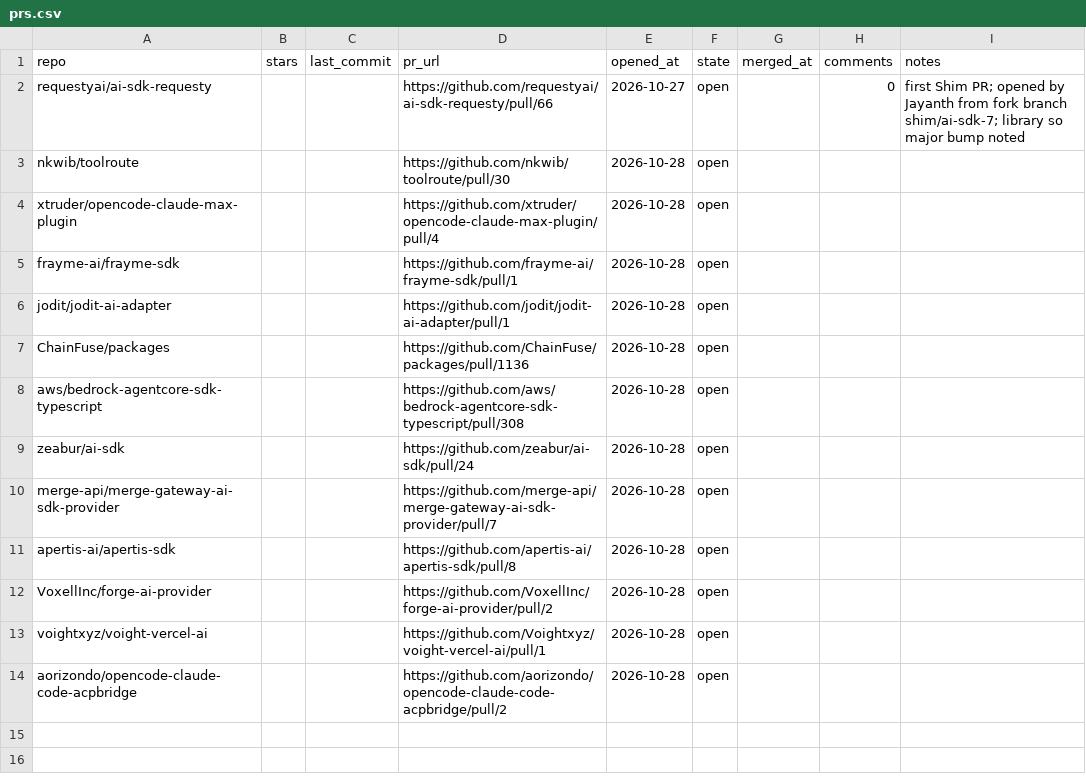
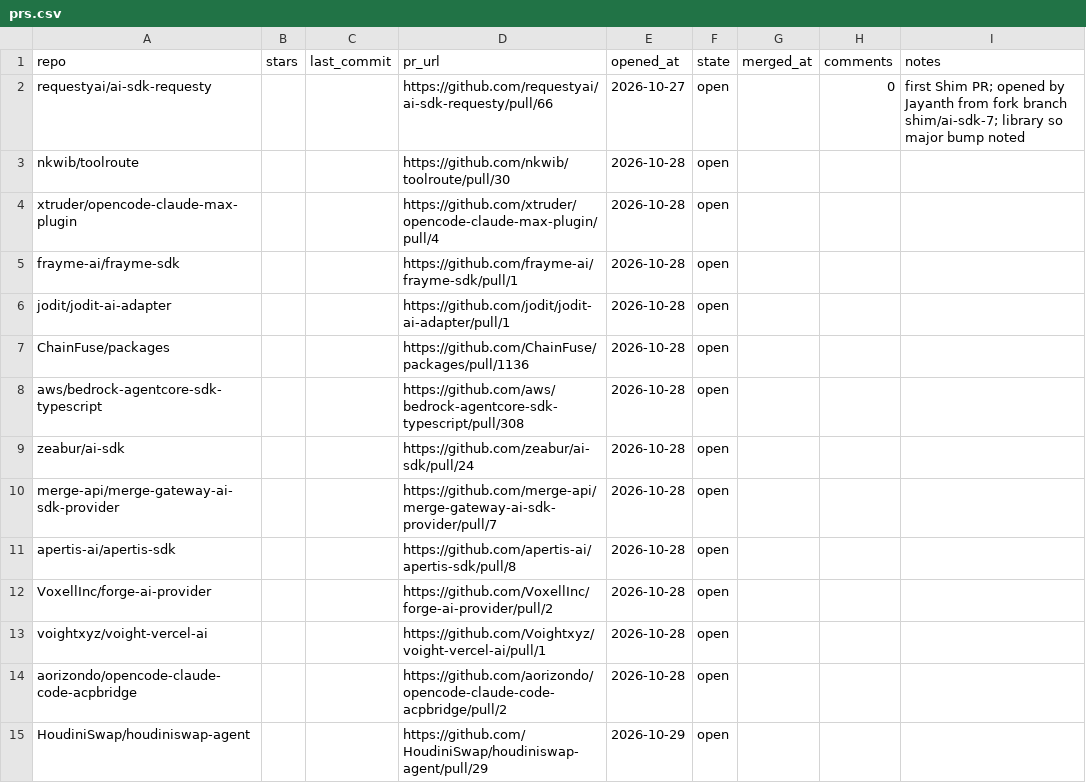
Before and after one commit to JayanthMalladi/shim, a CSV file: data/prs.csv, drawn as a sheet.

```diff
--- a/data/prs.csv
+++ b/data/prs.csv
@@ -14 +14,2 @@ voightxyz/voight-vercel-ai,,,https://github.com/Voightxyz/voight-vercel-ai/pull/
 aorizondo/opencode-claude-code-acpbridge,,,https://github.com/aorizondo/opencode-claude-code-acpbridge/pull/2,2026-10-28,open,,,
+HoudiniSwap/houdiniswap-agent,,,https://github.com/HoudiniSwap/houdiniswap-agent/pull/29,2026-10-29,open,,,
```
